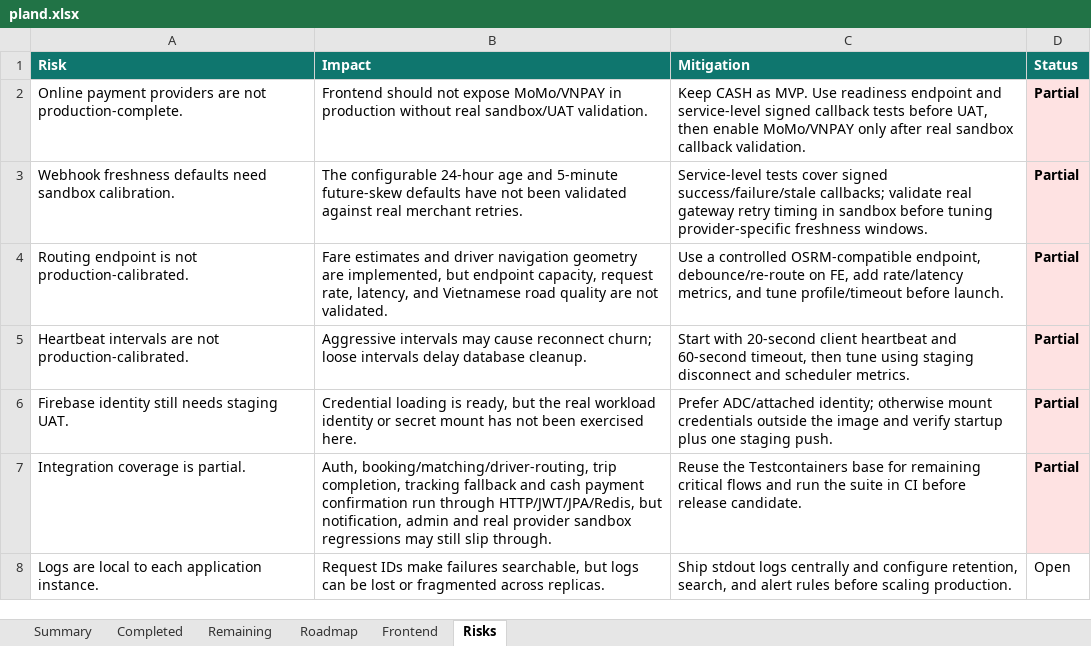
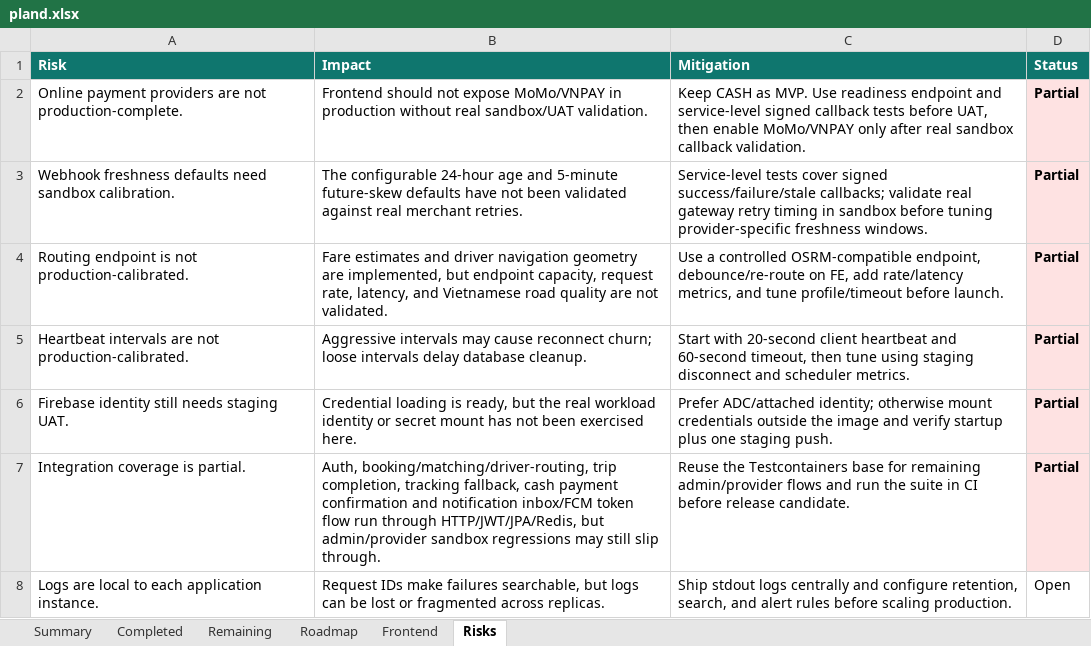
Before and after one commit to Luctran12/goride, an Excel workbook: docs/pland.xlsx, sheet Risks, drawn as a sheet; values as stored, in another font and other column widths than the file's, no borders; table styles not drawn; the diff names each change by its address in the sheet, - before the commit and + after, or states it on an @@ line.

Commit message:
test: cover notification flow integration

```diff
--- a/docs/pland.xlsx (sheet Risks)
+++ b/docs/pland.xlsx (sheet Risks)
-B7 (Impact): …completion, tracking fallback and cash payment confirmation run through HTTP/JWT/JPA/Redis, but notification, admin and real provider sandbox regressions…
+B7 (Impact): …completion, tracking fallback, cash payment confirmation and notification inbox/FCM token flow run through HTTP/JWT/JPA/Redis, but admin/provider sandbox regressions…
-C7 (Mitigation): …for remaining critical flows and…
+C7 (Mitigation): …for remaining admin/provider flows and…
```
Also changed, not shown: sheet Summary, sheet Completed, sheet Remaining, sheet Roadmap, 4 other files.
